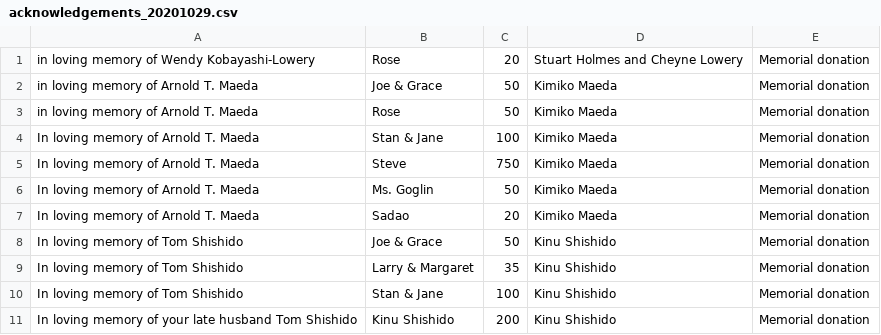
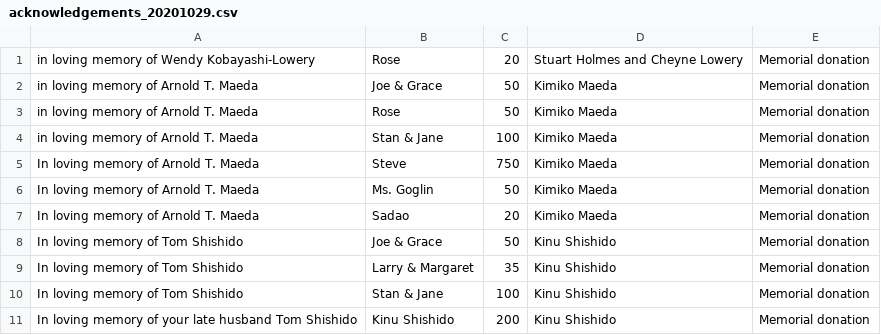
Before and after one commit to bsloan666/acknowledgment, a CSV file: data/acknowledgements_20201029.csv, drawn as a sheet; only a part is shown.

Commit message:
uppercase and lowercase in spreadsheet ugh

```diff
--- a/data/acknowledgements_20201029.csv
+++ b/data/acknowledgements_20201029.csv
@@ -3,3 +3,3 @@ in loving memory of Arnold T. Maeda,Joe & Grace,50,Kimiko Maeda,Memorial donatio
 in loving memory of Arnold T. Maeda,Rose,50,Kimiko Maeda,Memorial donation
-In loving memory of Arnold T. Maeda,Stan & Jane,100,Kimiko Maeda,Memorial donation
+in loving memory of Arnold T. Maeda,Stan & Jane,100,Kimiko Maeda,Memorial donation
 In loving memory of Arnold T. Maeda,Steve,750,Kimiko Maeda,Memorial donation
```
